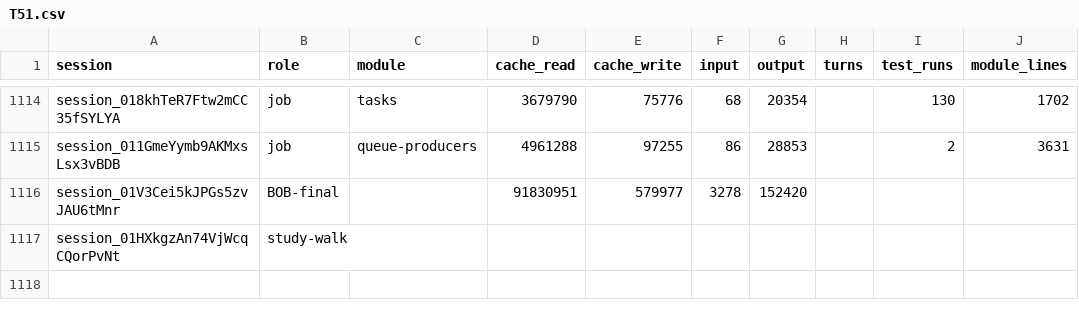
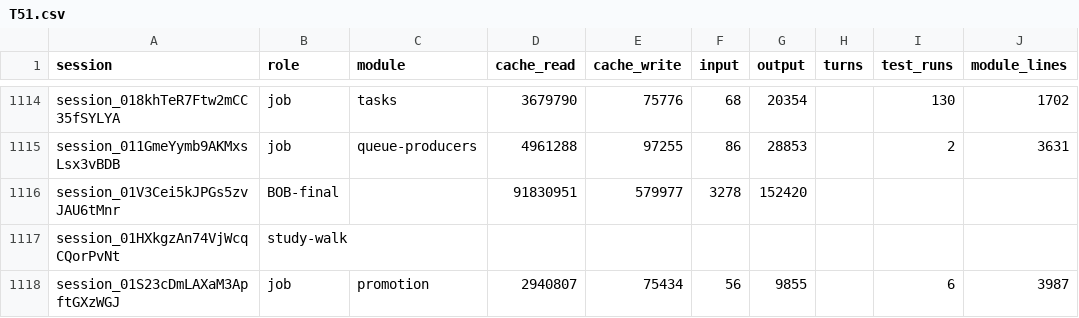
Before and after one commit to believeinoakland/bio, a CSV file: build/metrics/T51.csv, drawn as a sheet; only a part is shown, gaps mark what is left out.

```diff
--- a/build/metrics/T51.csv
+++ b/build/metrics/T51.csv
@@ -1117 +1117,2 @@ session_01V3Cei5kJPGs5zvJAU6tMnr,BOB-final,,91830951,579977,3278,152420,,,
 session_01HXkgzAn74VjWcqCQorPvNt,study-walk,,,,,,,,
+session_01S23cDmLAXaM3ApftGXzWGJ,job,promotion,2940807,75434,56,9855,,6,3987
```
